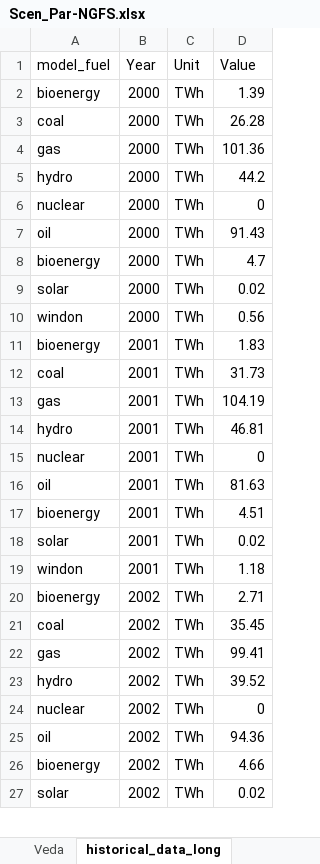
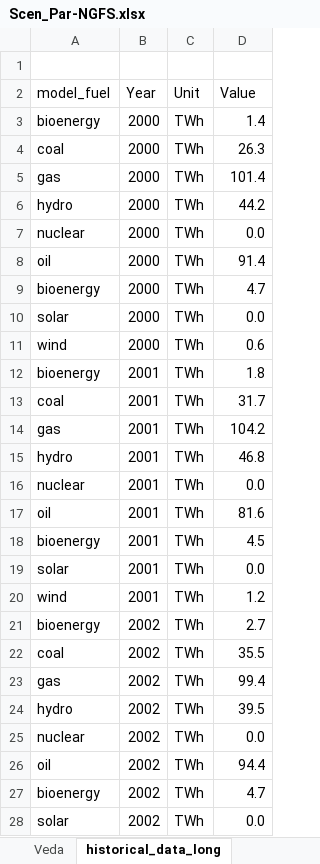
Before and after one commit to kanors-himanshu03/VerveStacks_ITA_grids_syn_5, an Excel workbook: SuppXLS/Scen_Par-NGFS.xlsx, sheet historical_data_long, drawn as a sheet; only a part is shown; values as stored, in another font and other column widths than the file's, no cell formats; addresses are those after the commit; the diff covers the shown part only; the diff names each change by its address in the sheet, - before the commit and + after, or states it on an @@ line.

```diff
--- a/SuppXLS/Scen_Par-NGFS.xlsx (sheet historical_data_long)
+++ b/SuppXLS/Scen_Par-NGFS.xlsx (sheet historical_data_long)
+row 1: (empty)
-D3 (Value): 1.39
+D3 (Value): 1.4
-D4 (Value): 26.28
+D4 (Value): 26.3
-D5 (Value): 101.36
+D5 (Value): 101.4
-D7 (Value): 0
+D7 (Value): 0.0
-D8 (Value): 91.43
+D8 (Value): 91.4
-D10 (Value): 0.02
+D10 (Value): 0.0
-A11 (model_fuel): windon
+A11 (model_fuel): wind
-D11 (Value): 0.56
+D11 (Value): 0.6
-D12 (Value): 1.83
+D12 (Value): 1.8
-D13 (Value): 31.73
+D13 (Value): 31.7
-D14 (Value): 104.19
+D14 (Value): 104.2
-D15 (Value): 46.81
+D15 (Value): 46.8
-D16 (Value): 0
+D16 (Value): 0.0
-D17 (Value): 81.63
+D17 (Value): 81.6
-D18 (Value): 4.51
+D18 (Value): 4.5
-D19 (Value): 0.02
+D19 (Value): 0.0
-A20 (model_fuel): windon
+A20 (model_fuel): wind
-D20 (Value): 1.18
+D20 (Value): 1.2
-D21 (Value): 2.71
+D21 (Value): 2.7
-D22 (Value): 35.45
+D22 (Value): 35.5
-D23 (Value): 99.41
+D23 (Value): 99.4
-D24 (Value): 39.52
+D24 (Value): 39.5
-D25 (Value): 0
+D25 (Value): 0.0
-D26 (Value): 94.36
+D26 (Value): 94.4
-D27 (Value): 4.66
+D27 (Value): 4.7
-D28 (Value): 0.02
+D28 (Value): 0.0
```
Also changed, not shown: 659 edited cells elsewhere in this sheet, sheet ngfs_scenarios, sheet ngfs_median, sheet Veda, cell formats, charts or pictures, ReportDefs_vervestacks.xlsx, Sets-vervestacks.xlsx, 14 other files.
